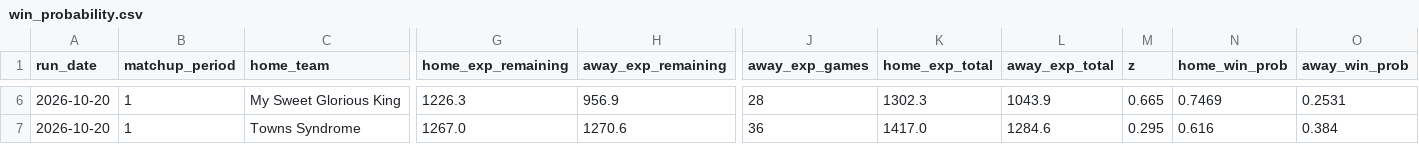
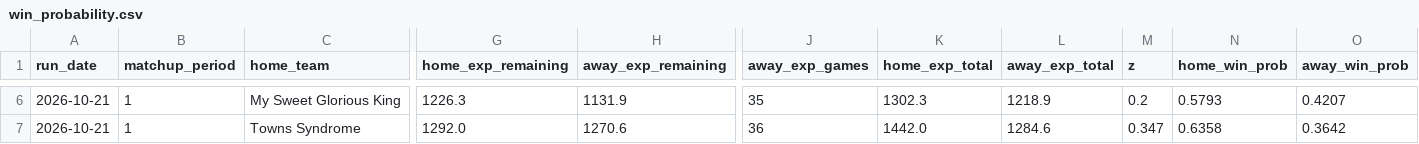
Before and after one commit to qtdooley/espn-fantasy-winprob, a CSV file: data/win_probability.csv, drawn as a sheet; only a part is shown, gaps mark what is left out; the diff covers the shown part only; the diff names each change by its address in the sheet, - before the commit and + after, or states it on an @@ line.

```diff
--- a/data/win_probability.csv
+++ b/data/win_probability.csv
-A6:A7 (run_date): 2026-10-20
+A6:A7 (run_date): 2026-10-21
-H6 (away_exp_remaining): 956.9
+H6 (away_exp_remaining): 1131.9
-J6 (away_exp_games): 28
+J6 (away_exp_games): 35
-L6 (away_exp_total): 1043.9
+L6 (away_exp_total): 1218.9
-M6 (z): 0.665
+M6 (z): 0.2
-N6 (home_win_prob): 0.7469
+N6 (home_win_prob): 0.5793
-O6 (away_win_prob): 0.2531
+O6 (away_win_prob): 0.4207
-G7 (home_exp_remaining): 1267.0
+G7 (home_exp_remaining): 1292.0
-K7 (home_exp_total): 1417.0
+K7 (home_exp_total): 1442.0
-M7 (z): 0.295
+M7 (z): 0.347
-N7 (home_win_prob): 0.616
+N7 (home_win_prob): 0.6358
-O7 (away_win_prob): 0.384
+O7 (away_win_prob): 0.3642
```
Also changed, not shown: 35 edited cells elsewhere in this file, data/rosters.csv, 1 other file.
